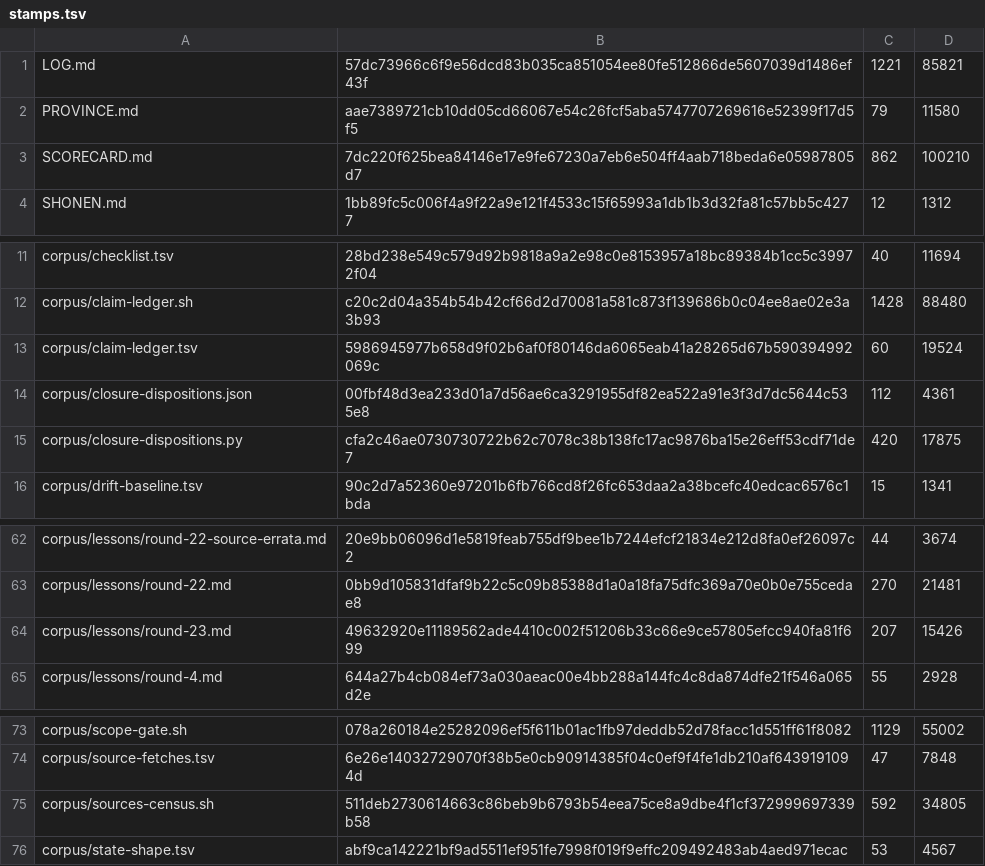
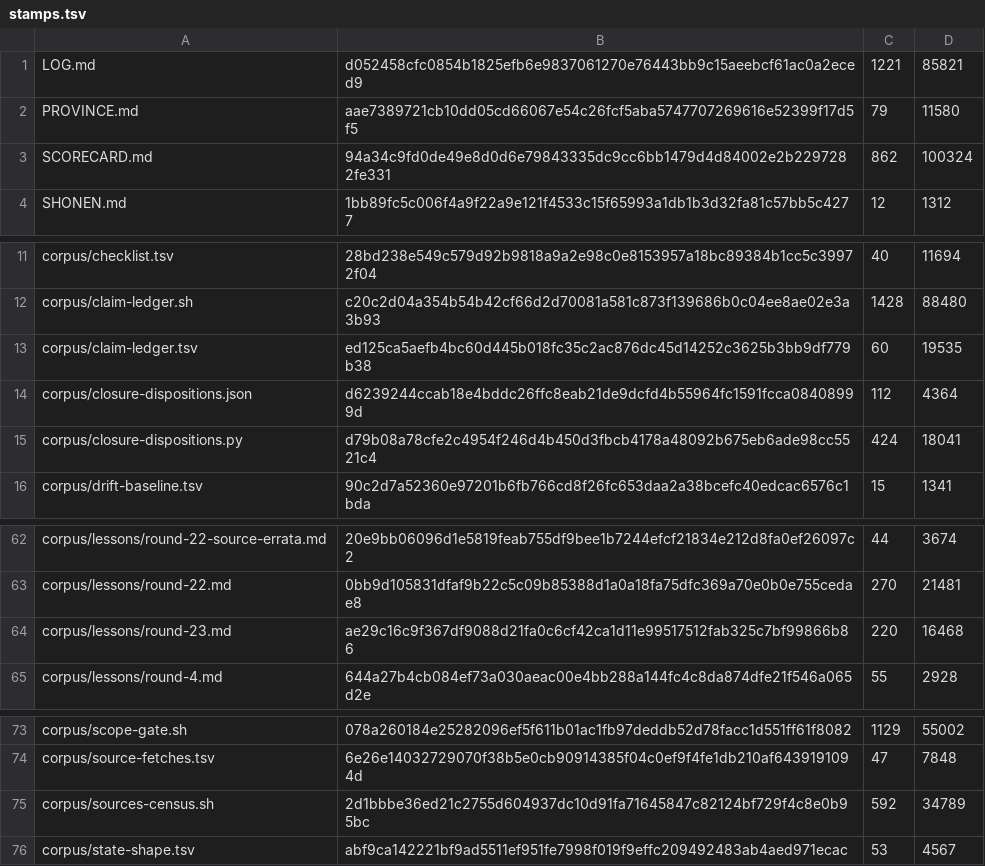
Before and after one commit to VeigaPunk/kagi-shokunin, a TSV file: corpus/stamps.tsv, drawn as a sheet; only a part is shown, gaps mark what is left out.

```diff
--- a/corpus/stamps.tsv
+++ b/corpus/stamps.tsv
@@ -1,4 +1,4 @@
-LOG.md	57dc73966c6f9e56dcd83b035ca851054ee80fe512866de5607039d1486ef43f	1221	85821
+LOG.md	d052458cfc0854b1825efb6e9837061270e76443bb9c15aeebcf61ac0a2eced9	1221	85821
 PROVINCE.md	aae7389721cb10dd05cd66067e54c26fcf5aba5747707269616e52399f17d5f5	79	11580
-SCORECARD.md	7dc220f625bea84146e17e9fe67230a7eb6e504ff4aab718beda6e05987805d7	862	100210
+SCORECARD.md	94a34c9fd0de49e8d0d6e79843335dc9cc6bb1479d4d84002e2b2297282fe331	862	100324
 SHONEN.md	1bb89fc5c006f4a9f22a9e121f4533c15f65993a1db1b3d32fa81c57bb5c4277	12	1312
@@ -12,5 +12,5 @@ corpus/checklist.tsv	28bd238e549c579d92b9818a9a2e98c0e8153957a18bc89384b1cc5c399
 corpus/claim-ledger.sh	c20c2d04a354b54b42cf66d2d70081a581c873f139686b0c04ee8ae02e3a3b93	1428	88480
-corpus/claim-ledger.tsv	5986945977b658d9f02b6af0f80146da6065eab41a28265d67b590394992069c	60	19524
-corpus/closure-dispositions.json	00fbf48d3ea233d01a7d56ae6ca3291955df82ea522a91e3f3d7dc5644c535e8	112	4361
-corpus/closure-dispositions.py	cfa2c46ae0730730722b62c7078c38b138fc17ac9876ba15e26eff53cdf71de7	420	17875
+corpus/claim-ledger.tsv	ed125ca5aefb4bc60d445b018fc35c2ac876dc45d14252c3625b3bb9df779b38	60	19535
+corpus/closure-dispositions.json	d6239244ccab18e4bddc26ffc8eab21de9dcfd4b55964fc1591fcca08408999d	112	4364
+corpus/closure-dispositions.py	d79b08a78cfe2c4954f246d4b450d3fbcb4178a48092b675eb6ade98cc5521c4	424	18041
 corpus/drift-baseline.tsv	90c2d7a52360e97201b6fb766cd8f26fc653daa2a38bcefc40edcac6576c1bda	15	1341
@@ -63,3 +63,3 @@ corpus/lessons/round-22-source-errata.md	20e9bb06096d1e5819feab755df9bee1b7244ef
 corpus/lessons/round-22.md	0bb9d105831dfaf9b22c5c09b85388d1a0a18fa75dfc369a70e0b0e755cedae8	270	21481
-corpus/lessons/round-23.md	49632920e11189562ade4410c002f51206b33c66e9ce57805efcc940fa81f699	207	15426
+corpus/lessons/round-23.md	ae29c16c9f367df9088d21fa0c6cf42ca1d11e99517512fab325c7bf99866b86	220	16468
 corpus/lessons/round-4.md	644a27b4cb084ef73a030aeac00e4bb288a144fc4c8da874dfe21f546a065d2e	55	2928
@@ -74,3 +74,3 @@ corpus/scope-gate.sh	078a260184e25282096ef5f611b01ac1fb97deddb52d78facc1d551ff61
 corpus/source-fetches.tsv	6e26e14032729070f38b5e0cb90914385f04c0ef9f4fe1db210af6439191094d	47	7848
-corpus/sources-census.sh	511deb2730614663c86beb9b6793b54eea75ce8a9dbe4f1cf372999697339b58	592	34805
+corpus/sources-census.sh	2d1bbbe36ed21c2755d604937dc10d91fa71645847c82124bf729f4c8e0b95bc	592	34789
 corpus/state-shape.tsv	abf9ca142221bf9ad5511ef951fe7998f019f9effc209492483ab4aed971ecac	53	4567
```
Also changed, not shown: corpus/claim-ledger.tsv, 6 other files.
